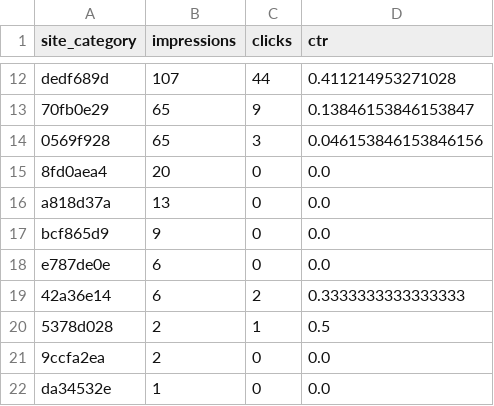
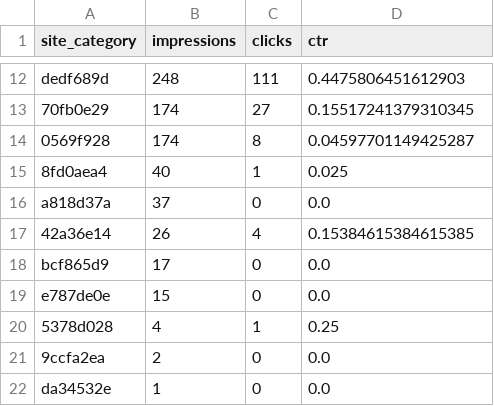
Before and after one commit to DylangDidier/Ad-Prediction-Model---COMP1100, a CSV file: outputs/ctr_by_site_category.csv, drawn as a sheet; only a part is shown, gaps mark what is left out; removed rows and columns are numbered as before the commit, all else as after; the diff covers the shown part only; the diff names each change by its address in the sheet, - before the commit and + after, or states it on an @@ line.

```diff
--- a/outputs/ctr_by_site_category.csv
+++ b/outputs/ctr_by_site_category.csv
-B12 (impressions): 107
+B12 (impressions): 248
-C12 (clicks): 44
+C12 (clicks): 111
-D12 (ctr): 0.411214953271028
+D12 (ctr): 0.4475806451612903
-B13:B14 (impressions): 65
+B13:B14 (impressions): 174
-C13 (clicks): 9
+C13 (clicks): 27
-D13 (ctr): 0.13846153846153847
+D13 (ctr): 0.15517241379310345
-C14 (clicks): 3
+C14 (clicks): 8
-D14 (ctr): 0.046153846153846156
+D14 (ctr): 0.04597701149425287
-B15 (impressions): 20
+B15 (impressions): 40
-C15 (clicks): 0
+C15 (clicks): 1
-D15 (ctr): 0.0
+D15 (ctr): 0.025
-B16 (impressions): 13
+B16 (impressions): 37
+row 17: 42a36e14 | 26 | 4 | 0.15384615384615385
-B18 (impressions): 9
+B18 (impressions): 17
-B19 (impressions): 6
+B19 (impressions): 15
-row 19: 42a36e14 | 6 | 2 | 0.3333333333333333
-B20 (impressions): 2
+B20 (impressions): 4
-D20 (ctr): 0.5
+D20 (ctr): 0.25
```
Also changed, not shown: 30 edited cells elsewhere in this file, outputs/ctr_by_app_category.csv, outputs/ctr_by_banner_pos.csv, 17 other files.
